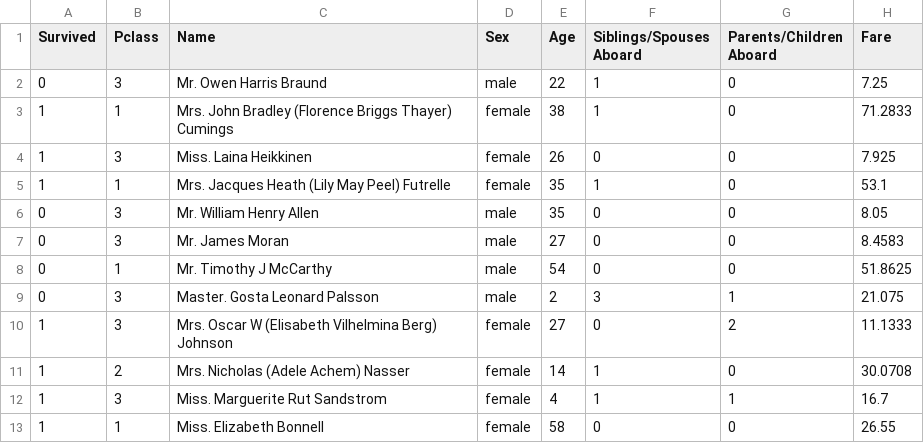
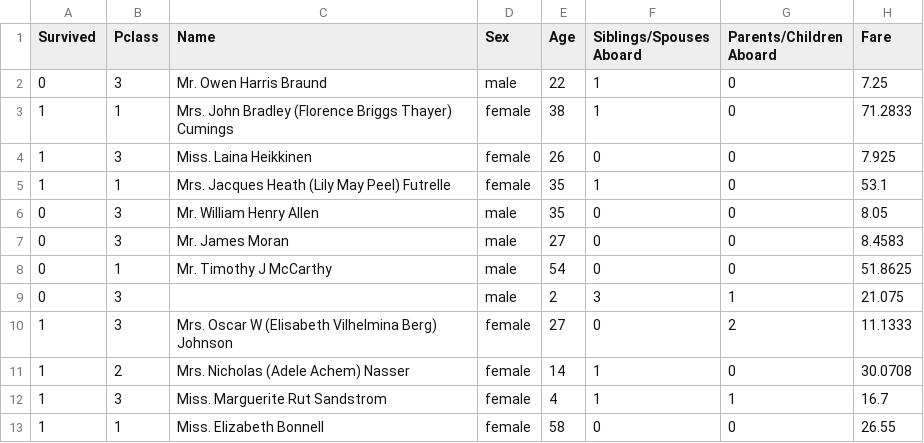
Before and after one commit to LuWidme/uk259, a CSV file: datasets/titanic.csv, drawn as a sheet; only a part is shown.

```diff
--- a/datasets/titanic.csv
+++ b/datasets/titanic.csv
@@ -8,3 +8,3 @@ Survived,Pclass,Name,Sex,Age,Siblings/Spouses Aboard,Parents/Children Aboard,Far
 0,1,Mr. Timothy J McCarthy,male,54,0,0,51.8625
-0,3,Master. Gosta Leonard Palsson,male,2,3,1,21.075
+0,3,"",male,2,3,1,21.075
 1,3,Mrs. Oscar W (Elisabeth Vilhelmina Berg) Johnson,female,27,0,2,11.1333
```
Also changed, not shown: 2 other files.
